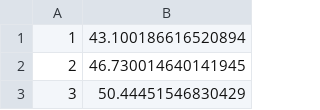
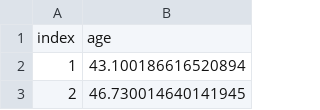
Before and after one commit to nlehir/MLII_Unsupervised_Learning_and_Agents, a CSV file: code/kl_divergence/empirical_distribution.csv, drawn as a sheet; only a part is shown; the shorter side is filled out with more unchanged rows; the diff names each change by its address in the sheet, - before the commit and + after, or states it on an @@ line.

```diff
--- a/code/kl_divergence/empirical_distribution.csv
+++ b/code/kl_divergence/empirical_distribution.csv
+row 1: index | age
```
Also changed, not shown: 16 other files.
